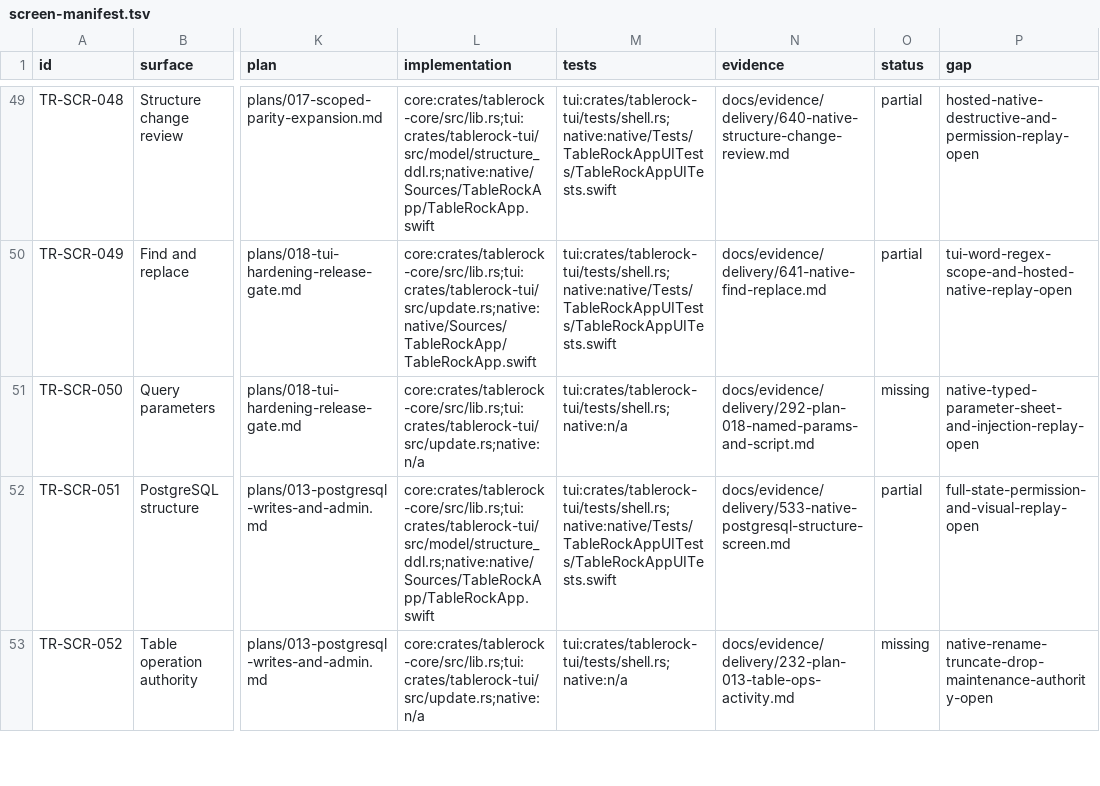
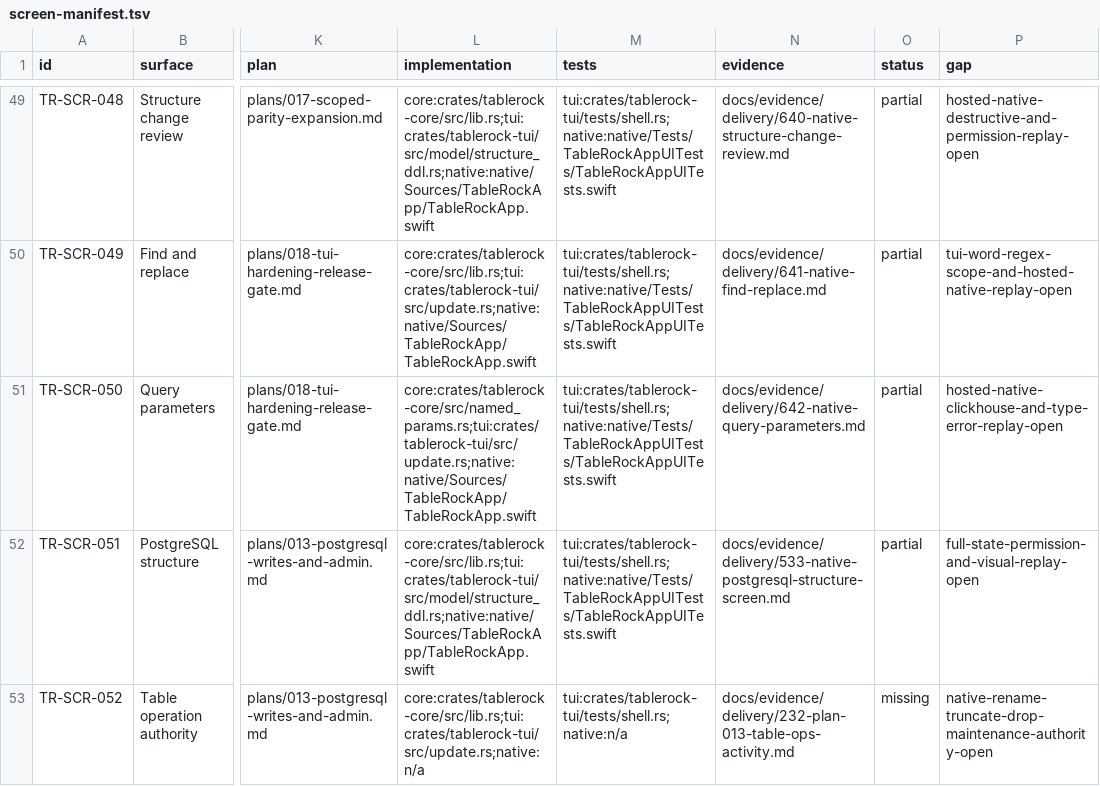
Before and after one commit to tailrocks/tablerock, a TSV file: docs/architecture/screen-manifest.tsv, drawn as a sheet; only a part is shown, gaps mark what is left out; the diff names each change by its address in the sheet, - before the commit and + after, or states it on an @@ line.

```diff
--- a/docs/architecture/screen-manifest.tsv
+++ b/docs/architecture/screen-manifest.tsv
-L51 (implementation): core:crates/tablerock-core/src/lib.rs;tui:crates/tablerock-tui/src/update.rs;native:n/a
+L51 (implementation): core:crates/tablerock-core/src/named_params.rs;tui:crates/tablerock-tui/src/update.rs;native:native/Sources/TableRockApp/TableRockApp.swift
-M51 (tests): tui:crates/tablerock-tui/tests/shell.rs;native:n/a
+M51 (tests): tui:crates/tablerock-tui/tests/shell.rs;native:native/Tests/TableRockAppUITests/TableRockAppUITests.swift
-N51 (evidence): docs/evidence/delivery/292-plan-018-named-params-and-script.md
+N51 (evidence): docs/evidence/delivery/642-native-query-parameters.md
-O51 (status): missing
+O51 (status): partial
-P51 (gap): native-typed-parameter-sheet-and-injection-replay-open
+P51 (gap): hosted-native-clickhouse-and-type-error-replay-open
```
Also changed, not shown: docs/architecture/screen-client-status.tsv, 17 other files.
